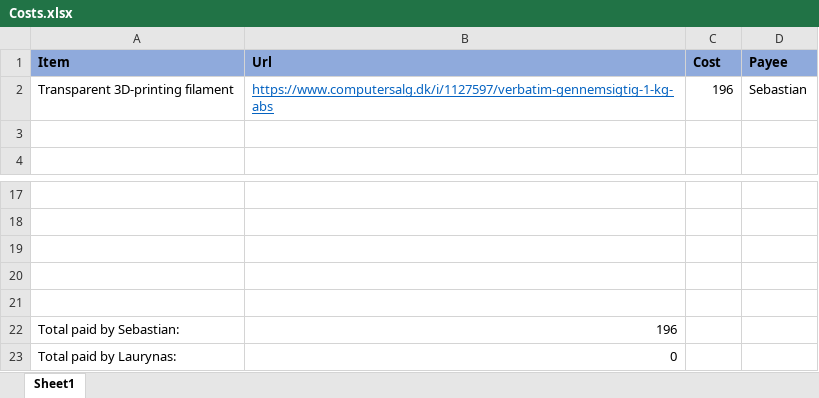
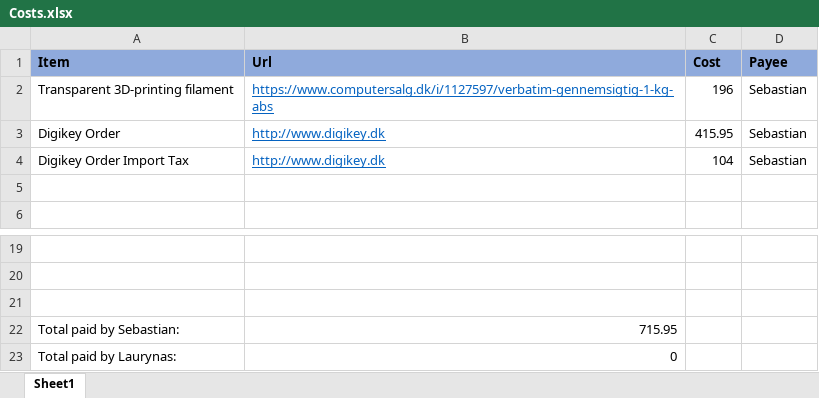
Before and after one commit to Sebski123/p-ktane, an Excel workbook: Costs.xlsx, sheet Sheet1, drawn as a sheet; only a part is shown, gaps mark what is left out; values as stored, in another font and other column widths than the file's, no borders; removed rows and columns are numbered as before the commit, all else as after; the diff names each change by its address in the sheet, - before the commit and + after, or states it on an @@ line.

Commit message:
Added digikey order

```diff
--- a/Costs.xlsx (sheet Sheet1)
+++ b/Costs.xlsx (sheet Sheet1)
+row 3: Digikey Order | http://www.digikey.dk | 415.95 | Sebastian
+row 4: Digikey Order Import Tax | http://www.digikey.dk | 104 | Sebastian
-row 20: (empty)
-row 21: (empty)
-B22 (Url): 196
+B22 (Url): 715.95
```
